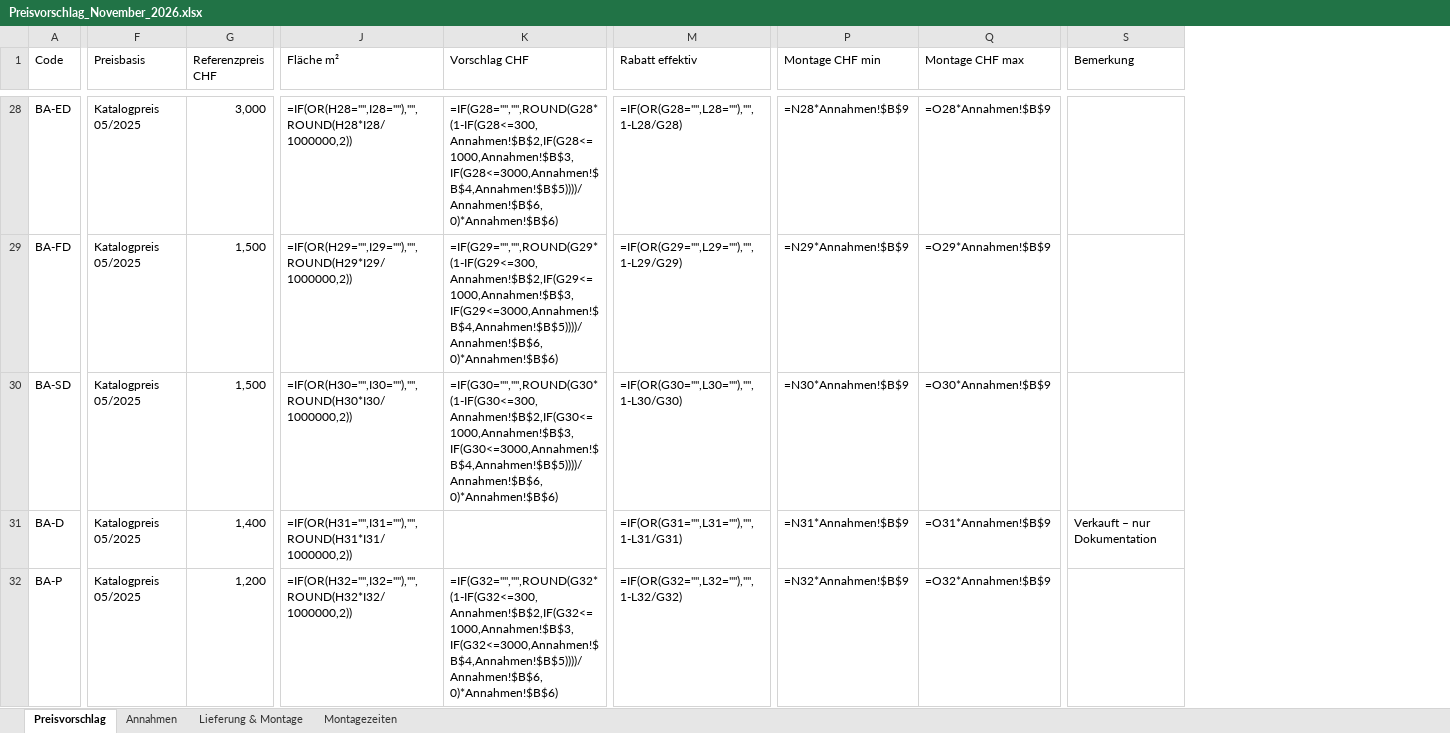
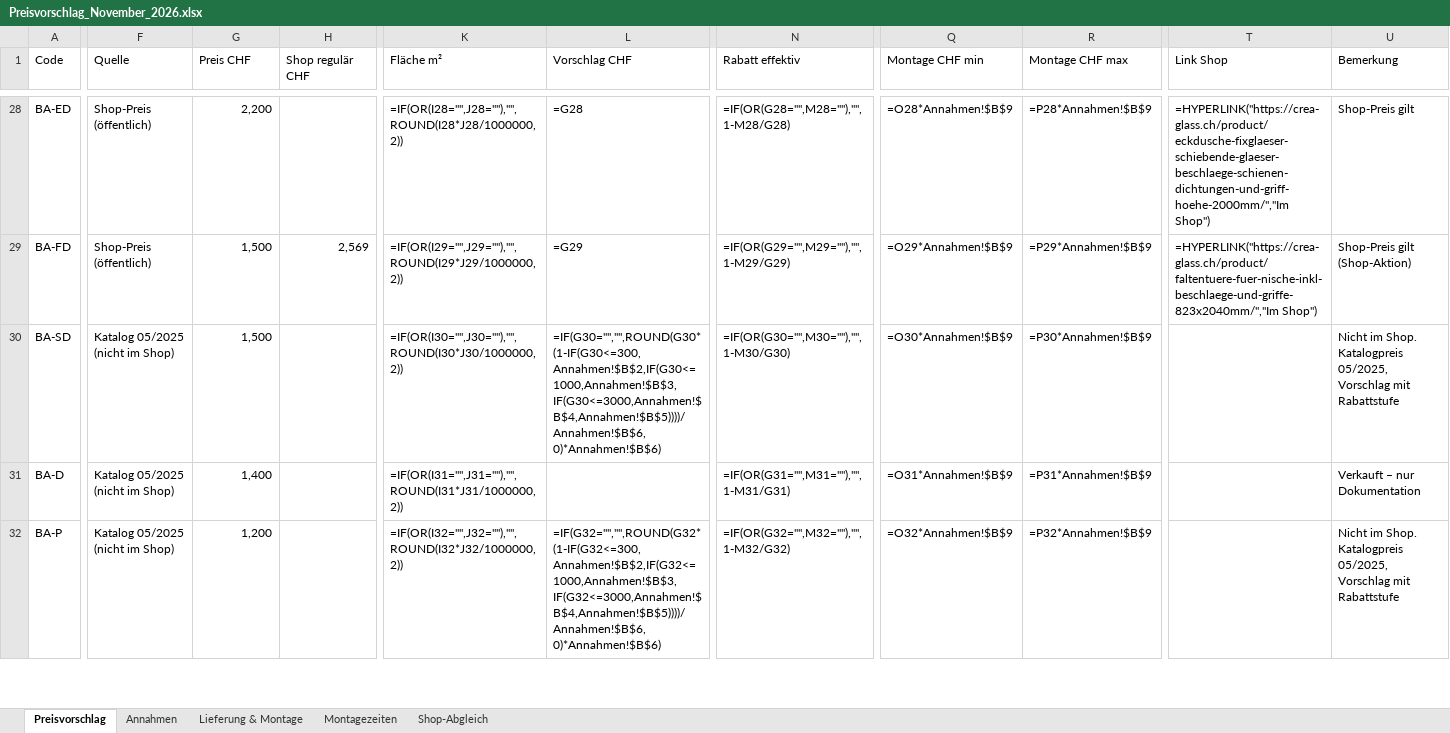
Before and after one commit to HigorVibeCode/aktioncrea, an Excel workbook: docs/Preisvorschlag_November_2026.xlsx, sheet Preisvorschlag, drawn as a sheet; only a part is shown, gaps mark what is left out; values as stored, in another font and other column widths than the file's, no cell formats; formulas without a stored value are shown as written; table styles not drawn; removed rows and columns are numbered as before the commit, all else as after; the diff covers the shown part only; the diff names each change by its address in the sheet, - before the commit and + after, or states it on an @@ line.

```diff
--- a/docs/Preisvorschlag_November_2026.xlsx (sheet Preisvorschlag)
+++ b/docs/Preisvorschlag_November_2026.xlsx (sheet Preisvorschlag)
+sheet tab: Shop-Abgleich
-column F (Preisbasis), rows 28-32: all Katalogpreis 05/2025
+column F (Quelle), rows 28-32: Shop-Preis (öffentlich) | Shop-Preis (öffentlich) | Katalog 05/2025 (nicht im Shop) | Katalog 05/2025 (nicht im Shop) | Katalog 05/2025 (nicht im Shop)
+column H (Shop regulär CHF), row 29: 2,569
-column P (Montage CHF min), rows 28-32: =N28*Annahmen!$B$9 | =N29*Annahmen!$B$9 | =N30*Annahmen!$B$9 | =N31*Annahmen!$B$9 | =N32*Annahmen!$B$9
+column R (Montage CHF max), rows 28-32: =P28*Annahmen!$B$9 | =P29*Annahmen!$B$9 | =P30*Annahmen!$B$9 | =P31*Annahmen!$B$9 | =P32*Annahmen!$B$9
+column T (Link Shop), rows 28-29: =HYPERLINK("https://crea-glass.ch/product/eckdusche-fixglaeser-schiebende-glaeser-beschlaege-schienen-dichtungen-und-griff-hoehe-2000mm/","Im Shop") | =HYPERLINK("https://crea-glass.ch/product/faltentuere-fuer-nische-inkl-beschlaege-und-griffe-823x2040mm/","Im Shop")
-G1: Referenzpreis CHF
+G1: Preis CHF
-Q1: Montage CHF max
+Q1: Montage CHF min
-G28 (Preis CHF): 3,000
+G28 (Preis CHF): 2,200
-K28 (Fläche m²): =IF(OR(H28="",I28=""),"",ROUND(H28*I28/1000000,2))
+K28 (Fläche m²): =IF(OR(I28="",J28=""),"",ROUND(I28*J28/1000000,2))
-L28 (Vorschlag CHF): =IF(G28="","",ROUND(G28*(1-IF(G28<=300,Annahmen!$B$2,IF(G28<=1000,Annahmen!$B$3,IF(G28<=3000,Annahmen!$B$4,Annahmen!$B$5))))/Annahmen!$B$6,0)*Annahmen!$B$6)
+L28 (Vorschlag CHF): =G28
-N28 (Rabatt effektiv): =IF(OR(G28="",L28=""),"",1-L28/G28)
+N28 (Rabatt effektiv): =IF(OR(G28="",M28=""),"",1-M28/G28)
-U28 (Bemerkung): (empty)
+U28 (Bemerkung): Shop-Preis gilt
-K29 (Fläche m²): =IF(OR(H29="",I29=""),"",ROUND(H29*I29/1000000,2))
+K29 (Fläche m²): =IF(OR(I29="",J29=""),"",ROUND(I29*J29/1000000,2))
-L29 (Vorschlag CHF): =IF(G29="","",ROUND(G29*(1-IF(G29<=300,Annahmen!$B$2,IF(G29<=1000,Annahmen!$B$3,IF(G29<=3000,Annahmen!$B$4,Annahmen!$B$5))))/Annahmen!$B$6,0)*Annahmen!$B$6)
+L29 (Vorschlag CHF): =G29
-N29 (Rabatt effektiv): =IF(OR(G29="",L29=""),"",1-L29/G29)
+N29 (Rabatt effektiv): =IF(OR(G29="",M29=""),"",1-M29/G29)
-U29 (Bemerkung): (empty)
+U29 (Bemerkung): Shop-Preis gilt (Shop-Aktion)
-K30 (Fläche m²): =IF(OR(H30="",I30=""),"",ROUND(H30*I30/1000000,2))
+K30 (Fläche m²): =IF(OR(I30="",J30=""),"",ROUND(I30*J30/1000000,2))
-N30 (Rabatt effektiv): =IF(OR(G30="",L30=""),"",1-L30/G30)
+N30 (Rabatt effektiv): =IF(OR(G30="",M30=""),"",1-M30/G30)
-U30 (Bemerkung): (empty)
+U30 (Bemerkung): Nicht im Shop. Katalogpreis 05/2025, Vorschlag mit Rabattstufe
-K31 (Fläche m²): =IF(OR(H31="",I31=""),"",ROUND(H31*I31/1000000,2))
+K31 (Fläche m²): =IF(OR(I31="",J31=""),"",ROUND(I31*J31/1000000,2))
-N31 (Rabatt effektiv): =IF(OR(G31="",L31=""),"",1-L31/G31)
+N31 (Rabatt effektiv): =IF(OR(G31="",M31=""),"",1-M31/G31)
-K32 (Fläche m²): =IF(OR(H32="",I32=""),"",ROUND(H32*I32/1000000,2))
+K32 (Fläche m²): =IF(OR(I32="",J32=""),"",ROUND(I32*J32/1000000,2))
-N32 (Rabatt effektiv): =IF(OR(G32="",L32=""),"",1-L32/G32)
+N32 (Rabatt effektiv): =IF(OR(G32="",M32=""),"",1-M32/G32)
-U32 (Bemerkung): (empty)
+U32 (Bemerkung): Nicht im Shop. Katalogpreis 05/2025, Vorschlag mit Rabattstufe
```
Also changed, not shown: 454 edited cells elsewhere in this sheet, sheet Annahmen, sheet Lieferung & Montage, sheet Montagezeiten, cell formats, 4 other files.
